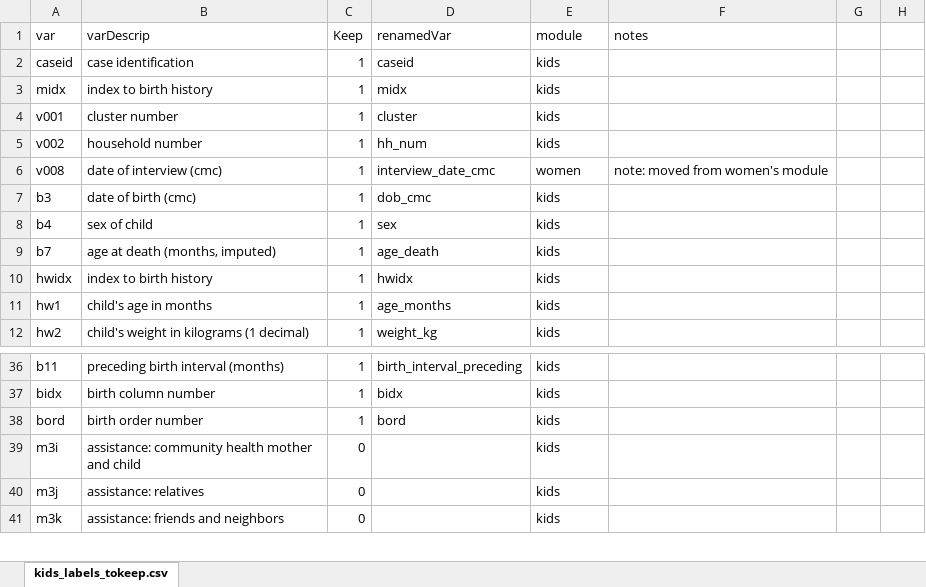
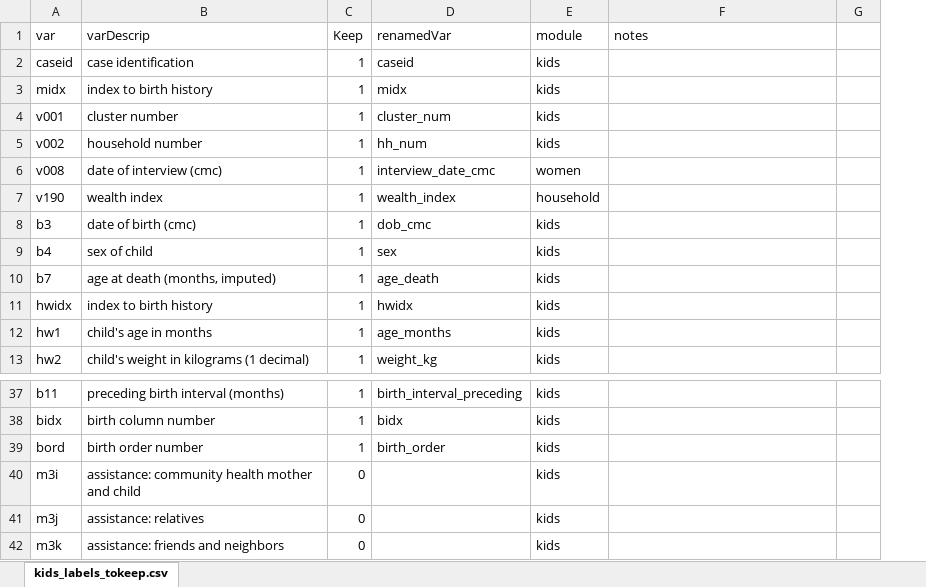
Before and after one commit to patrickgault/RwandaLAM, an Excel workbook: R/Excel/kids_labels_tokeep.xlsx, sheet kids_labels_tokeep.csv, drawn as a sheet; only a part is shown, gaps mark what is left out; values as stored, in another font and other column widths than the file's, no borders; removed rows and columns are numbered as before the commit, all else as after; the diff names each change by its address in the sheet, - before the commit and + after, or states it on an @@ line.

```diff
--- a/R/Excel/kids_labels_tokeep.xlsx (sheet kids_labels_tokeep.csv)
+++ b/R/Excel/kids_labels_tokeep.xlsx (sheet kids_labels_tokeep.csv)
-column G, empty
-D4 (renamedVar): cluster
+D4 (renamedVar): cluster_num
-F6 (notes): note: moved from women's module
+F6 (notes): (empty)
+row 7: v190 | wealth index | 1 | wealth_index | household
-D39 (renamedVar): bord
+D39 (renamedVar): birth_order
```
Also changed, not shown: R/Excel/hh_vars_tokeep.xlsx, 4 other files.
